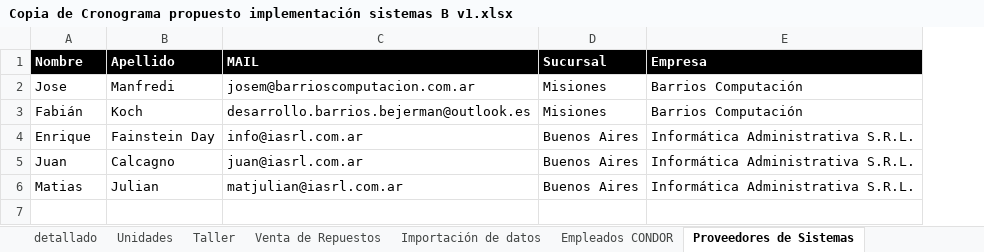
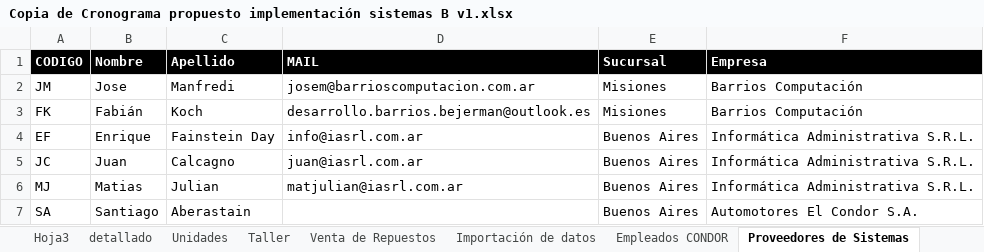
Before and after one commit to betancurdamian/implementacionOC-BJ, an Excel workbook: Copia de Cronograma propuesto implementación sistemas B v1.xlsx, sheet Proveedores de Sistemas, drawn as a sheet; values as stored, in another font and other column widths than the file's, no borders; the diff names each change by its address in the sheet, - before the commit and + after, or states it on an @@ line.

```diff
--- a/Copia de Cronograma propuesto implementación sistemas B v1.xlsx (sheet Proveedores de Sistemas)
+++ b/Copia de Cronograma propuesto implementación sistemas B v1.xlsx (sheet Proveedores de Sistemas)
+sheet tab: Hoja3
+column A (CODIGO), rows 2-6: JM | FK | EF | JC | MJ
+row 7: SA | Santiago | Aberastain |  | Buenos Aires | Automotores El Condor S.A.
```
Also changed, not shown: sheet Empleados CONDOR, other sheet tabs, formulas that keep their value, 3 other files.
